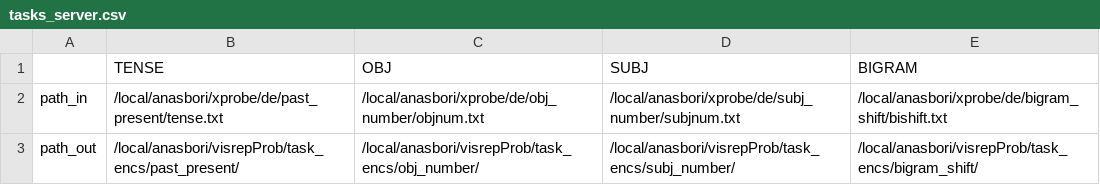
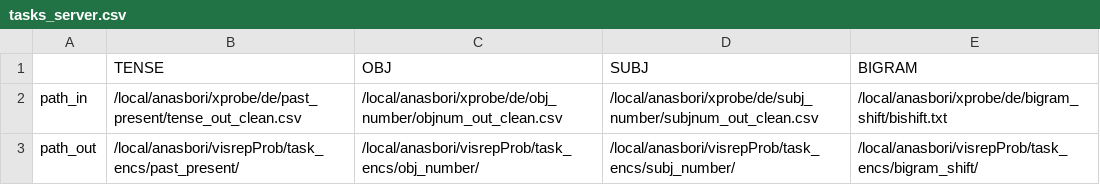
Before and after one commit to desastrae/visrepProb, a CSV file: tasks_server.csv, drawn as a sheet.

Commit message:
changed direction to clean csv files

```diff
--- a/tasks_server.csv
+++ b/tasks_server.csv
@@ -1,3 +1,3 @@
 ,TENSE,OBJ,SUBJ,BIGRAM
-path_in,/local/anasbori/xprobe/de/past_present/tense.txt,/local/anasbori/xprobe/de/obj_number/objnum.txt,/local/anasbori/xprobe/de/subj_number/subjnum.txt,/local/anasbori/xprobe/de/bigram_shift/bishift.txt
+path_in,/local/anasbori/xprobe/de/past_present/tense_out_clean.csv,/local/anasbori/xprobe/de/obj_number/objnum_out_clean.csv,/local/anasbori/xprobe/de/subj_number/subjnum_out_clean.csv,/local/anasbori/xprobe/de/bigram_shift/bishift.txt
 path_out,/local/anasbori/visrepProb/task_encs/past_present/,/local/anasbori/visrepProb/task_encs/obj_number/,/local/anasbori/visrepProb/task_encs/subj_number/,/local/anasbori/visrepProb/task_encs/bigram_shift/
```
